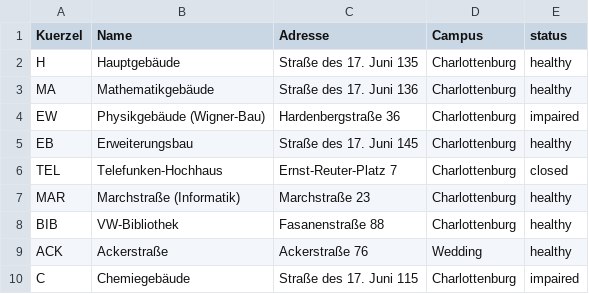
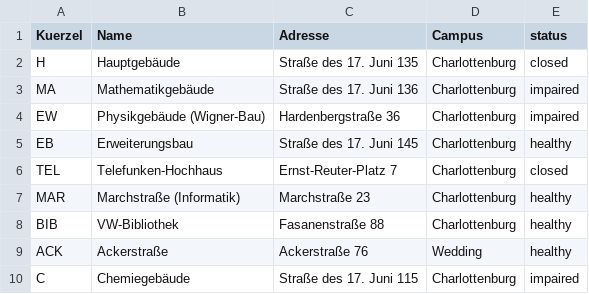
Before and after one commit to MNayer/tuberlin-dashboard, a CSV file: data/status.csv, drawn as a sheet.

Commit message:
Update data

```diff
--- a/data/status.csv
+++ b/data/status.csv
@@ -1,4 +1,4 @@
 Kuerzel,Name,Adresse,Campus,status
-H,Hauptgebäude,Straße des 17. Juni 135,Charlottenburg,healthy
-MA,Mathematikgebäude,Straße des 17. Juni 136,Charlottenburg,healthy
+H,Hauptgebäude,Straße des 17. Juni 135,Charlottenburg,closed
+MA,Mathematikgebäude,Straße des 17. Juni 136,Charlottenburg,impaired
 EW,Physikgebäude (Wigner-Bau),Hardenbergstraße 36,Charlottenburg,impaired
```
